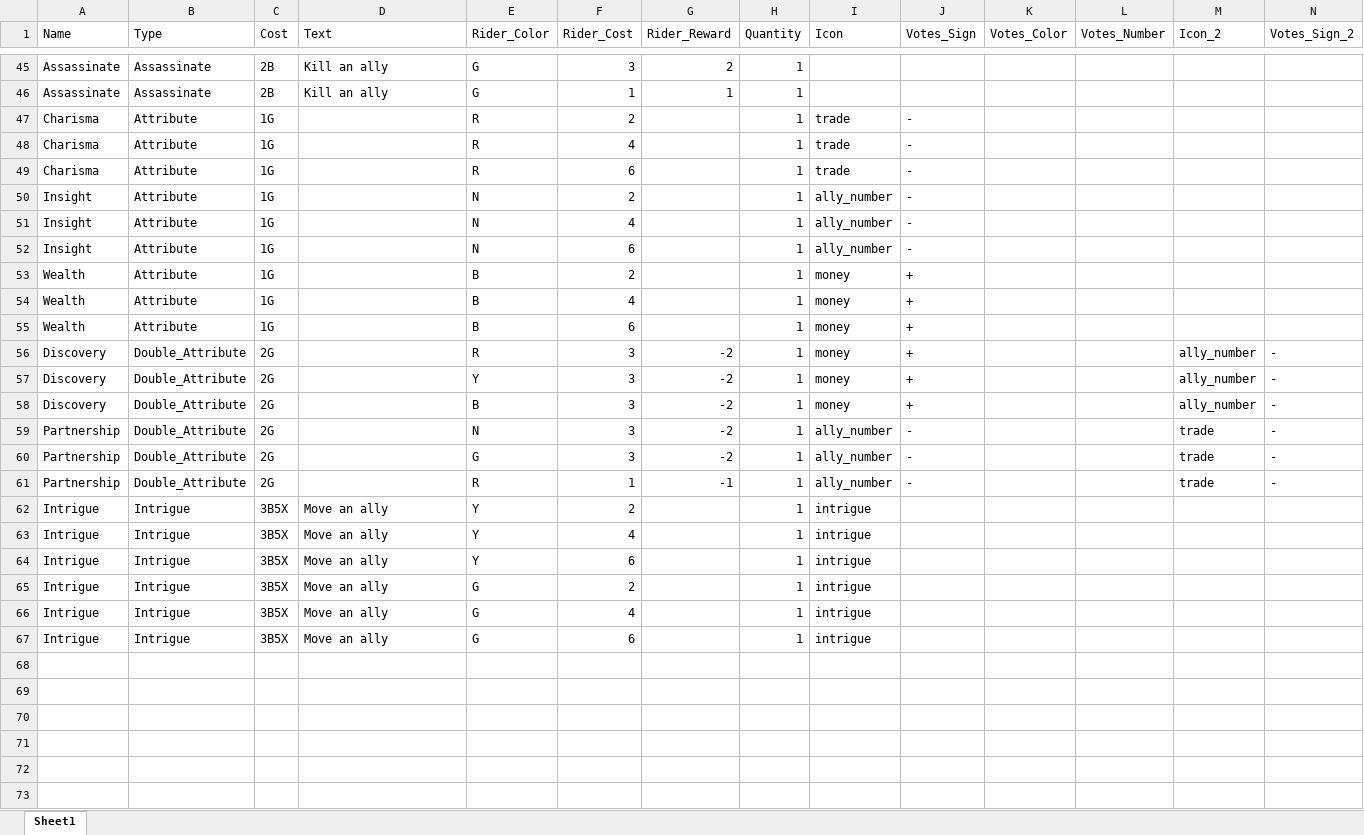
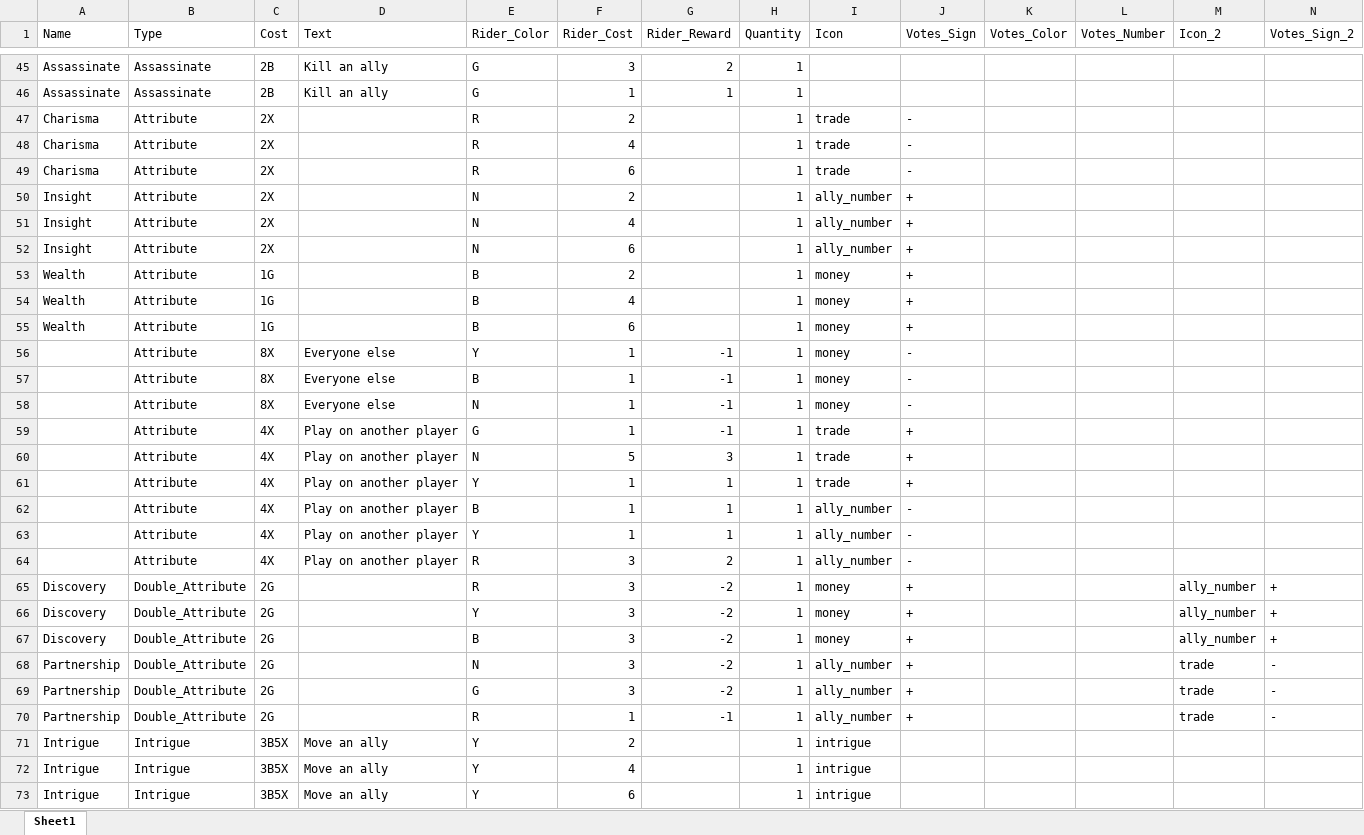
Before and after one commit to mzemel/whipped, an Excel workbook: data/events.xlsx, sheet Sheet1, drawn as a sheet; only a part is shown, gaps mark what is left out; the shorter side is filled out with more unchanged rows; values as stored, in another font and other column widths than the file's, no borders; addresses are those after the commit; the diff covers the shown part only; the diff names each change by its address in the sheet, - before the commit and + after, or states it on an @@ line.

Commit message:
Move double-attribute stuff side by side

```diff
--- a/data/events.xlsx (sheet Sheet1)
+++ b/data/events.xlsx (sheet Sheet1)
-C47:C52 (Cost): 1G
+C47:C52 (Cost): 2X
-J50:J52 (Votes_Sign): -
+J50:J52 (Votes_Sign): +
+row 56:  | Attribute | 8X | Everyone else | Y | 1 | -1 | 1 | money | -
+row 57:  | Attribute | 8X | Everyone else | B | 1 | -1 | 1 | money | -
+row 58:  | Attribute | 8X | Everyone else | N | 1 | -1 | 1 | money | -
+row 59:  | Attribute | 4X | Play on another player | G | 1 | -1 | 1 | trade | +
+row 60:  | Attribute | 4X | Play on another player | N | 5 | 3 | 1 | trade | +
+row 61:  | Attribute | 4X | Play on another player | Y | 1 | 1 | 1 | trade | +
+row 62:  | Attribute | 4X | Play on another player | B | 1 | 1 | 1 | ally_number | -
+row 63:  | Attribute | 4X | Play on another player | Y | 1 | 1 | 1 | ally_number | -
+row 64:  | Attribute | 4X | Play on another player | R | 3 | 2 | 1 | ally_number | -
-N65:N67 (Votes_Sign_2): -
+N65:N67 (Votes_Sign_2): +
-J68:J70 (Votes_Sign): -
+J68:J70 (Votes_Sign): +
```
Also changed, not shown: 5 edited cells elsewhere in this sheet, data/allies.xlsx, data/players.xlsx, 3 other files.
